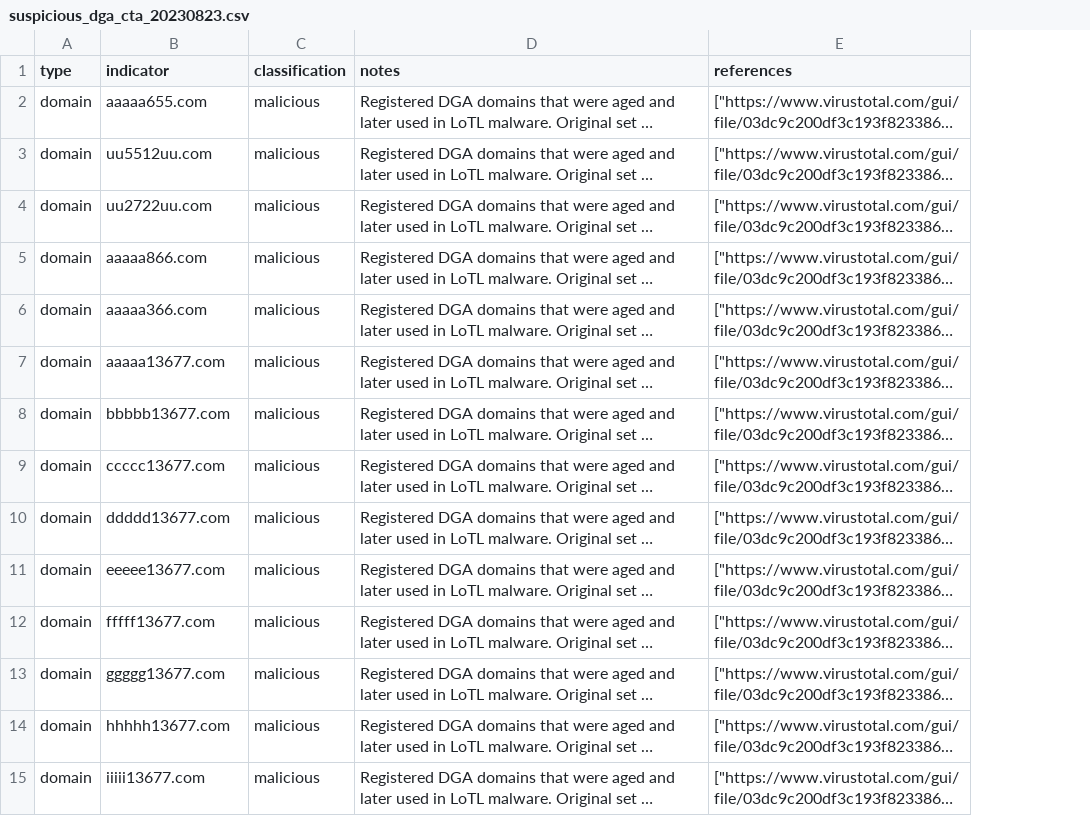
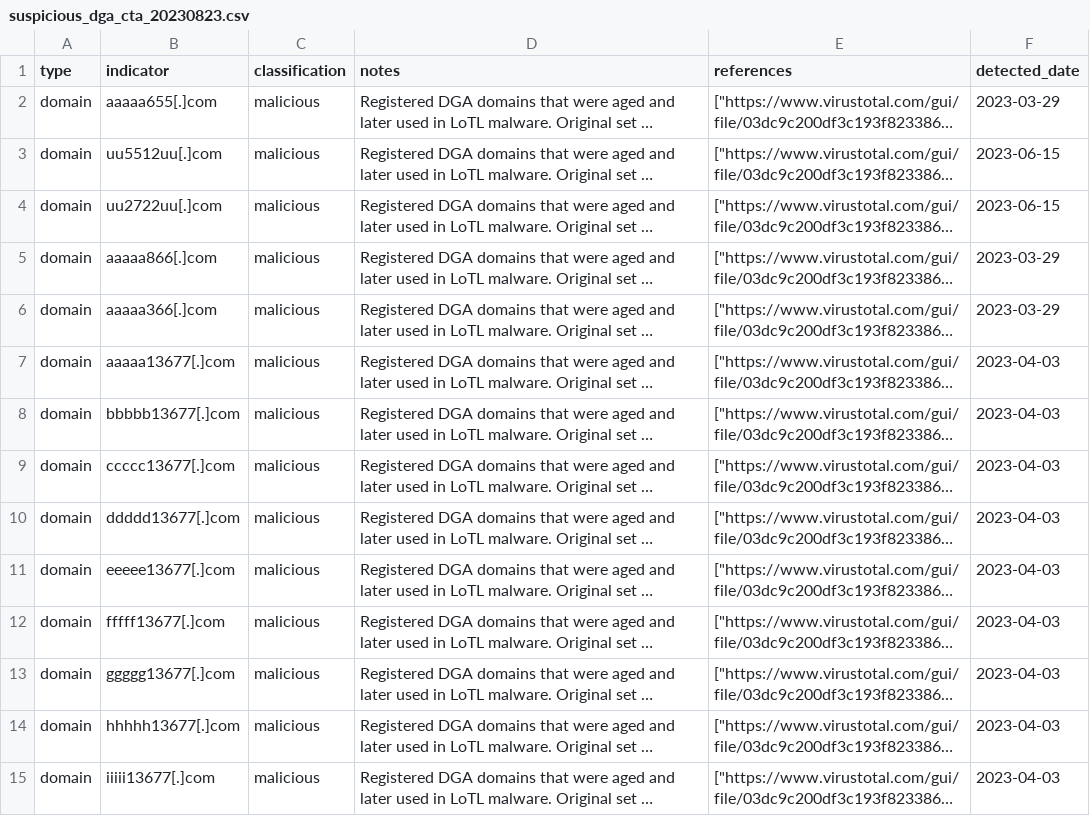
Before and after one commit to infobloxopen/threat-intelligence, a CSV file: indicators/csv/suspicious_dga_cta_20230823.csv, drawn as a sheet; only a part is shown; long unchanged cells end in …; the diff covers the shown part only; the diff names each change by its address in the sheet, - before the commit and + after, or states it on an @@ line.

```diff
--- a/indicators/csv/suspicious_dga_cta_20230823.csv
+++ b/indicators/csv/suspicious_dga_cta_20230823.csv
+column F (detected_date), rows 2-15: 2023-03-29 | 2023-06-15 | 2023-06-15 | 2023-03-29 | 2023-03-29 | 2023-04-03 | 2023-04-03 | 2023-04-03 | 2023-04-03 | 2023-04-03 | 2023-04-03 | 2023-04-03 | 2023-04-03 | 2023-04-03
-B2 (indicator): aaaaa655.com
+B2 (indicator): aaaaa655[.]com
-B3 (indicator): uu5512uu.com
+B3 (indicator): uu5512uu[.]com
-B4 (indicator): uu2722uu.com
+B4 (indicator): uu2722uu[.]com
-B5 (indicator): aaaaa866.com
+B5 (indicator): aaaaa866[.]com
-B6 (indicator): aaaaa366.com
+B6 (indicator): aaaaa366[.]com
-B7 (indicator): aaaaa13677.com
+B7 (indicator): aaaaa13677[.]com
-B8 (indicator): bbbbb13677.com
+B8 (indicator): bbbbb13677[.]com
-B9 (indicator): ccccc13677.com
+B9 (indicator): ccccc13677[.]com
-B10 (indicator): ddddd13677.com
+B10 (indicator): ddddd13677[.]com
-B11 (indicator): eeeee13677.com
+B11 (indicator): eeeee13677[.]com
-B12 (indicator): fffff13677.com
+B12 (indicator): fffff13677[.]com
-B13 (indicator): ggggg13677.com
+B13 (indicator): ggggg13677[.]com
-B14 (indicator): hhhhh13677.com
+B14 (indicator): hhhhh13677[.]com
-B15 (indicator): iiiii13677.com
+B15 (indicator): iiiii13677[.]com
```
Also changed, not shown: 161 edited cells elsewhere in this file, indicators/csv/cryptdesignbot_cta_20230518_iocs.csv, indicators/csv/lookalikes_malicious_rmm_ccb_20230131_iocs.csv, 11 other files.
